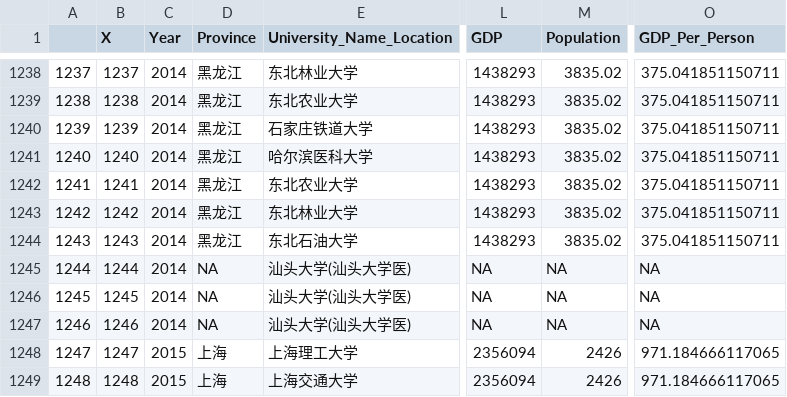
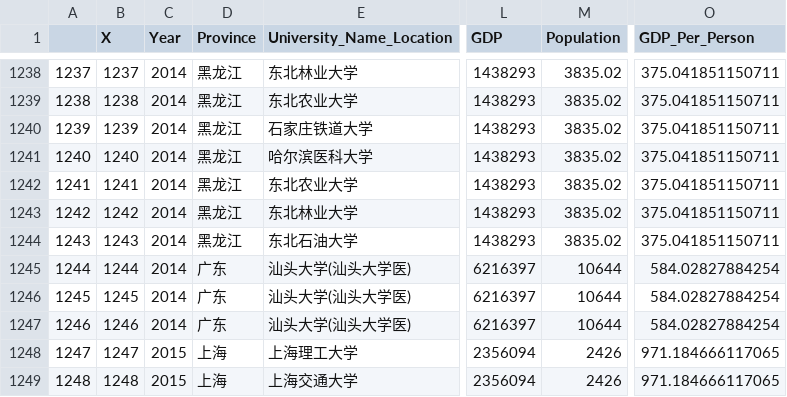
Before and after one commit to duxuhao/Chinese_University_Entrance_Ranking_GD, a CSV file: UniversityDataUsed.csv, drawn as a sheet; only a part is shown, gaps mark what is left out; the diff names each change by its address in the sheet, - before the commit and + after, or states it on an @@ line.

Commit message:
assign GD the Shantou medical school

```diff
--- a/UniversityDataUsed.csv
+++ b/UniversityDataUsed.csv
-D1245:D1247 (Province): NA
+D1245:D1247 (Province): 广东
-L1245:L1247 (GDP): NA
+L1245:L1247 (GDP): 6216397
-M1245:M1247 (Population): NA
+M1245:M1247 (Population): 10644
-O1245:O1247 (GDP_Per_Person): NA
+O1245:O1247 (GDP_Per_Person): 584.02827884254
```
